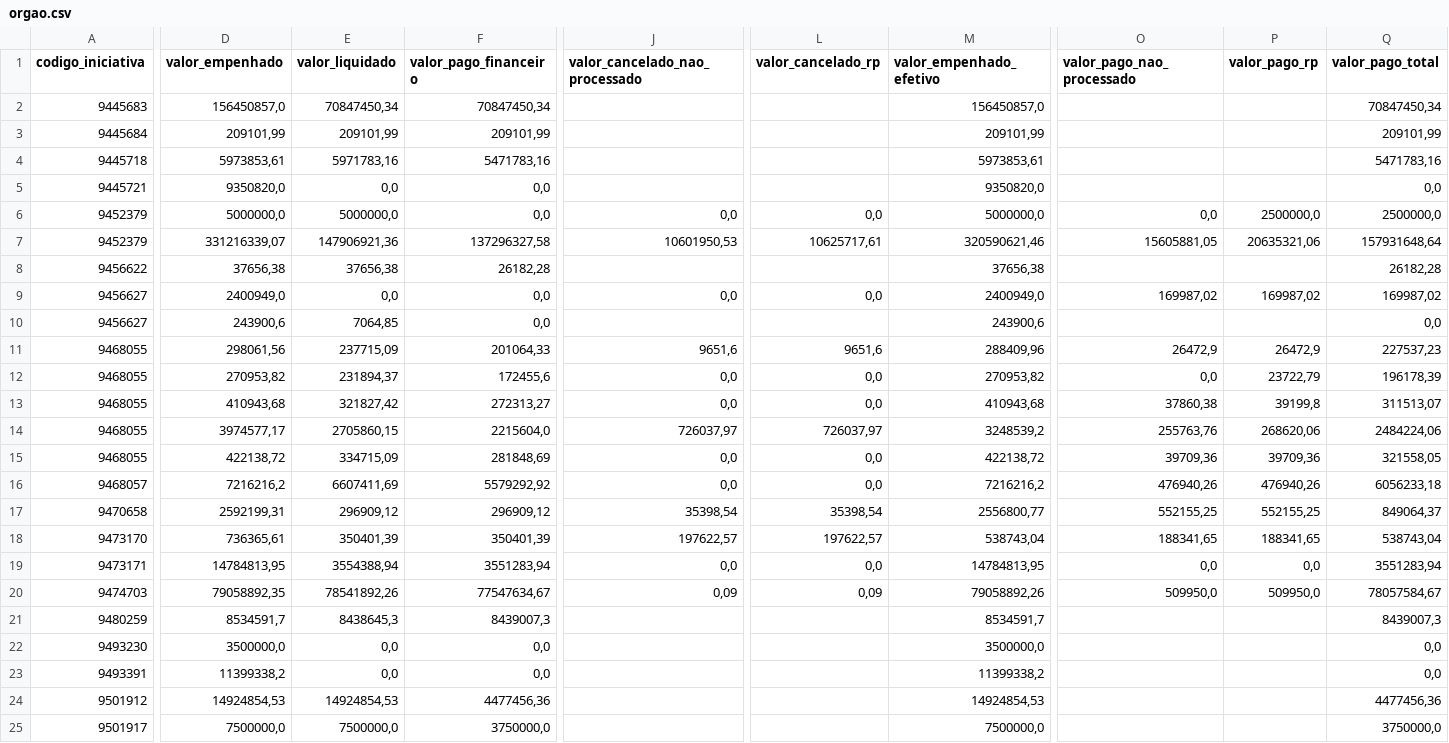
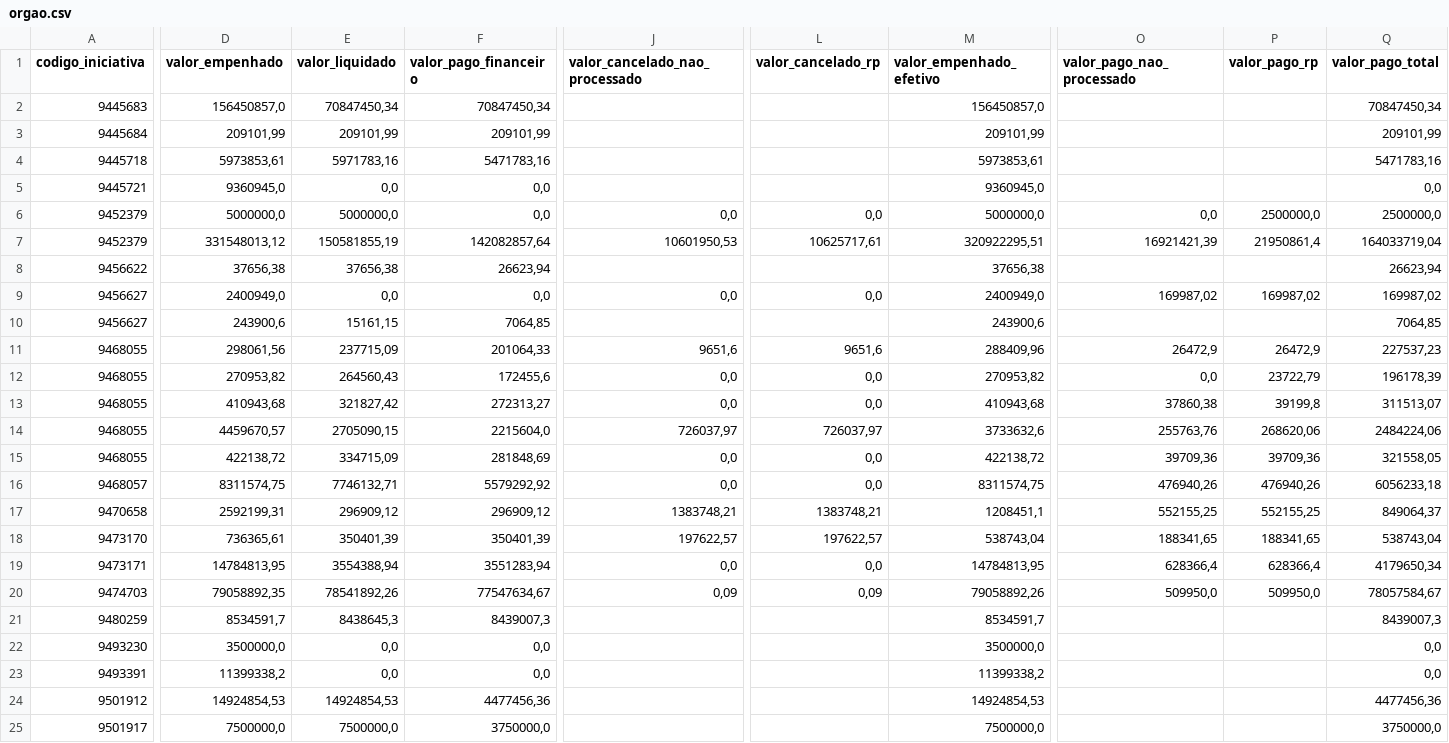
Before and after one commit to transparencia-mg/portal_mariana, a CSV file: dataset/data/orgao.csv, drawn as a sheet; only a part is shown, gaps mark what is left out; the diff covers the shown part only; the diff names each change by its address in the sheet, - before the commit and + after, or states it on an @@ line.

```diff
--- a/dataset/data/orgao.csv
+++ b/dataset/data/orgao.csv
-D5 (valor_empenhado): 9350820,0
+D5 (valor_empenhado): 9360945,0
-M5 (valor_empenhado_efetivo): 9350820,0
+M5 (valor_empenhado_efetivo): 9360945,0
-D7 (valor_empenhado): 331216339,07
+D7 (valor_empenhado): 331548013,12
-E7 (valor_liquidado): 147906921,36
+E7 (valor_liquidado): 150581855,19
-F7 (valor_pago_financeiro): 137296327,58
+F7 (valor_pago_financeiro): 142082857,64
-M7 (valor_empenhado_efetivo): 320590621,46
+M7 (valor_empenhado_efetivo): 320922295,51
-O7 (valor_pago_nao_processado): 15605881,05
+O7 (valor_pago_nao_processado): 16921421,39
-P7 (valor_pago_rp): 20635321,06
+P7 (valor_pago_rp): 21950861,4
-Q7 (valor_pago_total): 157931648,64
+Q7 (valor_pago_total): 164033719,04
-F8 (valor_pago_financeiro): 26182,28
+F8 (valor_pago_financeiro): 26623,94
-Q8 (valor_pago_total): 26182,28
+Q8 (valor_pago_total): 26623,94
-E10 (valor_liquidado): 7064,85
+E10 (valor_liquidado): 15161,15
-F10 (valor_pago_financeiro): 0,0
+F10 (valor_pago_financeiro): 7064,85
-Q10 (valor_pago_total): 0,0
+Q10 (valor_pago_total): 7064,85
-E12 (valor_liquidado): 231894,37
+E12 (valor_liquidado): 264560,43
-D14 (valor_empenhado): 3974577,17
+D14 (valor_empenhado): 4459670,57
-E14 (valor_liquidado): 2705860,15
+E14 (valor_liquidado): 2705090,15
-M14 (valor_empenhado_efetivo): 3248539,2
+M14 (valor_empenhado_efetivo): 3733632,6
-D16 (valor_empenhado): 7216216,2
+D16 (valor_empenhado): 8311574,75
-E16 (valor_liquidado): 6607411,69
+E16 (valor_liquidado): 7746132,71
-M16 (valor_empenhado_efetivo): 7216216,2
+M16 (valor_empenhado_efetivo): 8311574,75
-J17 (valor_cancelado_nao_processado): 35398,54
+J17 (valor_cancelado_nao_processado): 1383748,21
-L17 (valor_cancelado_rp): 35398,54
+L17 (valor_cancelado_rp): 1383748,21
-M17 (valor_empenhado_efetivo): 2556800,77
+M17 (valor_empenhado_efetivo): 1208451,1
-O19 (valor_pago_nao_processado): 0,0
+O19 (valor_pago_nao_processado): 628366,4
-P19 (valor_pago_rp): 0,0
+P19 (valor_pago_rp): 628366,4
-Q19 (valor_pago_total): 3551283,94
+Q19 (valor_pago_total): 4179650,34
```
Also changed, not shown: 1 edited cell elsewhere in this file, dataset/data/contabancaria.csv, dataset/data/empenho.csv.
